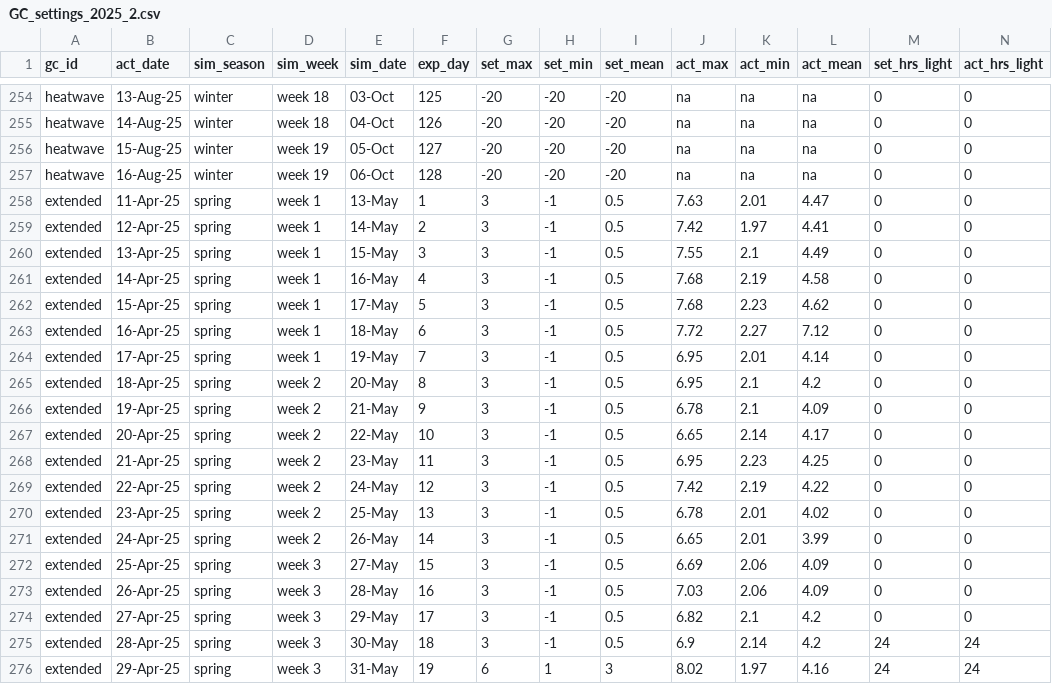
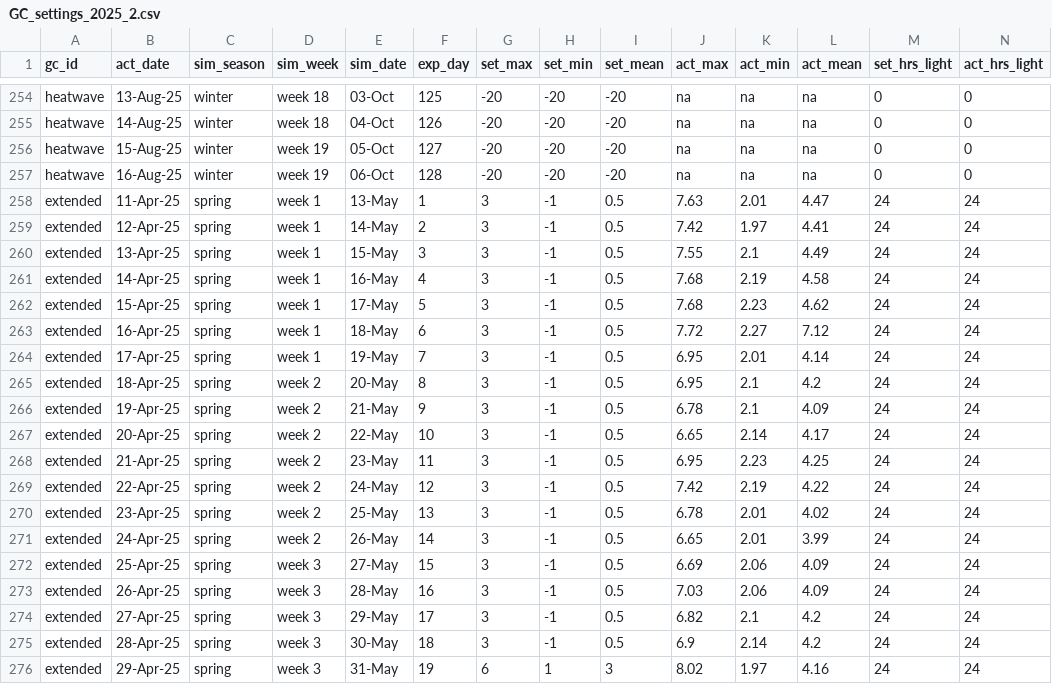
Before and after one commit to baileybingham/Growth-chambers, a CSV file: 2. Comparing 2025 GC to QHI temps/data/GC_settings_2025_2.csv, drawn as a sheet; only a part is shown, gaps mark what is left out.

Commit message:
making graphs comparing GC light and temp to QHI ligth and temp

```diff
--- a/2. Comparing 2025 GC to QHI temps/data/GC_settings_2025_2.csv
+++ b/2. Comparing 2025 GC to QHI temps/data/GC_settings_2025_2.csv
@@ -257,19 +257,19 @@ heatwave,15-Aug-25,winter,week 19,05-Oct,127,-20,-20,-20,na,na,na,0,0
 heatwave,16-Aug-25,winter,week 19,06-Oct,128,-20,-20,-20,na,na,na,0,0
-extended,11-Apr-25,spring,week 1,13-May,1,3,-1,0.5,7.63,2.01,4.47,0,0
-extended,12-Apr-25,spring,week 1,14-May,2,3,-1,0.5,7.42,1.97,4.41,0,0
-extended,13-Apr-25,spring,week 1,15-May,3,3,-1,0.5,7.55,2.1,4.49,0,0
-extended,14-Apr-25,spring,week 1,16-May,4,3,-1,0.5,7.68,2.19,4.58,0,0
-extended,15-Apr-25,spring,week 1,17-May,5,3,-1,0.5,7.68,2.23,4.62,0,0
-extended,16-Apr-25,spring,week 1,18-May,6,3,-1,0.5,7.72,2.27,7.12,0,0
-extended,17-Apr-25,spring,week 1,19-May,7,3,-1,0.5,6.95,2.01,4.14,0,0
-extended,18-Apr-25,spring,week 2,20-May,8,3,-1,0.5,6.95,2.1,4.2,0,0
-extended,19-Apr-25,spring,week 2,21-May,9,3,-1,0.5,6.78,2.1,4.09,0,0
-extended,20-Apr-25,spring,week 2,22-May,10,3,-1,0.5,6.65,2.14,4.17,0,0
-extended,21-Apr-25,spring,week 2,23-May,11,3,-1,0.5,6.95,2.23,4.25,0,0
-extended,22-Apr-25,spring,week 2,24-May,12,3,-1,0.5,7.42,2.19,4.22,0,0
-extended,23-Apr-25,spring,week 2,25-May,13,3,-1,0.5,6.78,2.01,4.02,0,0
-extended,24-Apr-25,spring,week 2,26-May,14,3,-1,0.5,6.65,2.01,3.99,0,0
-extended,25-Apr-25,spring,week 3,27-May,15,3,-1,0.5,6.69,2.06,4.09,0,0
-extended,26-Apr-25,spring,week 3,28-May,16,3,-1,0.5,7.03,2.06,4.09,0,0
-extended,27-Apr-25,spring,week 3,29-May,17,3,-1,0.5,6.82,2.1,4.2,0,0
+extended,11-Apr-25,spring,week 1,13-May,1,3,-1,0.5,7.63,2.01,4.47,24,24
+extended,12-Apr-25,spring,week 1,14-May,2,3,-1,0.5,7.42,1.97,4.41,24,24
+extended,13-Apr-25,spring,week 1,15-May,3,3,-1,0.5,7.55,2.1,4.49,24,24
+extended,14-Apr-25,spring,week 1,16-May,4,3,-1,0.5,7.68,2.19,4.58,24,24
+extended,15-Apr-25,spring,week 1,17-May,5,3,-1,0.5,7.68,2.23,4.62,24,24
+extended,16-Apr-25,spring,week 1,18-May,6,3,-1,0.5,7.72,2.27,7.12,24,24
+extended,17-Apr-25,spring,week 1,19-May,7,3,-1,0.5,6.95,2.01,4.14,24,24
+extended,18-Apr-25,spring,week 2,20-May,8,3,-1,0.5,6.95,2.1,4.2,24,24
+extended,19-Apr-25,spring,week 2,21-May,9,3,-1,0.5,6.78,2.1,4.09,24,24
+extended,20-Apr-25,spring,week 2,22-May,10,3,-1,0.5,6.65,2.14,4.17,24,24
+extended,21-Apr-25,spring,week 2,23-May,11,3,-1,0.5,6.95,2.23,4.25,24,24
+extended,22-Apr-25,spring,week 2,24-May,12,3,-1,0.5,7.42,2.19,4.22,24,24
+extended,23-Apr-25,spring,week 2,25-May,13,3,-1,0.5,6.78,2.01,4.02,24,24
+extended,24-Apr-25,spring,week 2,26-May,14,3,-1,0.5,6.65,2.01,3.99,24,24
+extended,25-Apr-25,spring,week 3,27-May,15,3,-1,0.5,6.69,2.06,4.09,24,24
+extended,26-Apr-25,spring,week 3,28-May,16,3,-1,0.5,7.03,2.06,4.09,24,24
+extended,27-Apr-25,spring,week 3,29-May,17,3,-1,0.5,6.82,2.1,4.2,24,24
 extended,28-Apr-25,spring,week 3,30-May,18,3,-1,0.5,6.9,2.14,4.2,24,24
```
Also changed, not shown: 1 other file.
